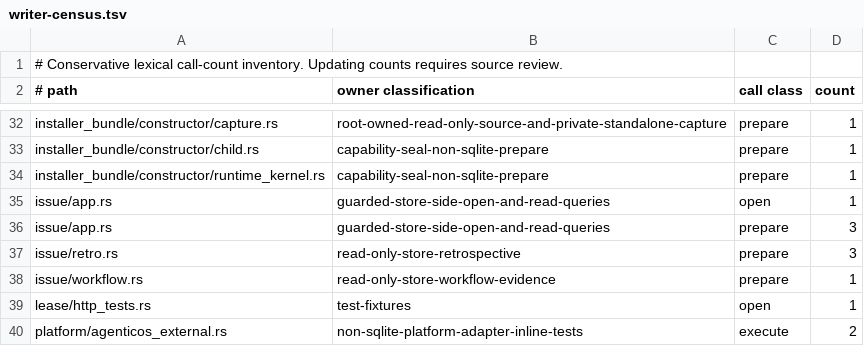
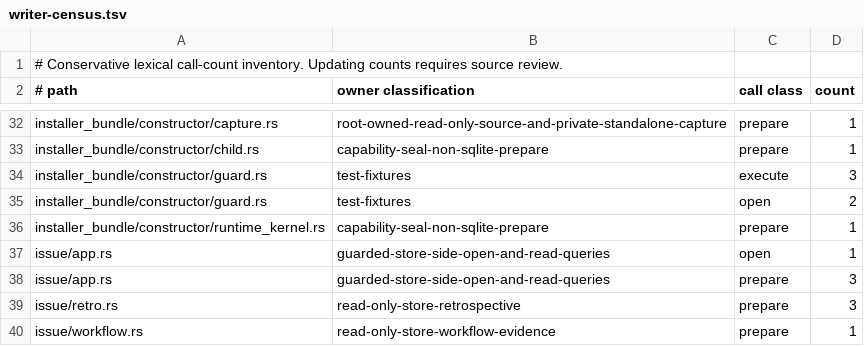
Before and after one commit to favcrm/cadence, a TSV file: src/store/writer-census.tsv, drawn as a sheet; only a part is shown, gaps mark what is left out; the shorter side is filled out with more unchanged rows.

Commit message:
CAD-1159: enumerate independent current-latch fixture writers

```diff
--- a/src/store/writer-census.tsv
+++ b/src/store/writer-census.tsv
@@ -33,2 +33,4 @@ installer_bundle/constructor/capture.rs	root-owned-read-only-source-and-private-
 installer_bundle/constructor/child.rs	capability-seal-non-sqlite-prepare	prepare	1
+installer_bundle/constructor/guard.rs	test-fixtures	execute	3
+installer_bundle/constructor/guard.rs	test-fixtures	open	2
 installer_bundle/constructor/runtime_kernel.rs	capability-seal-non-sqlite-prepare	prepare	1
```
